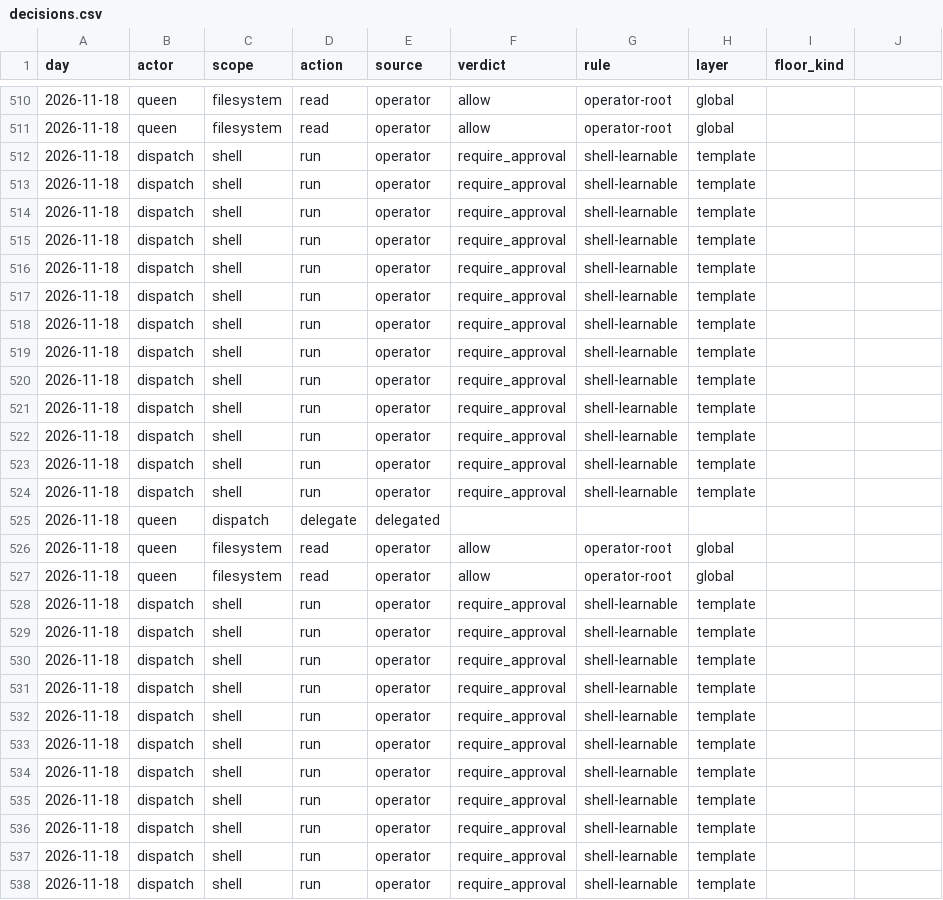
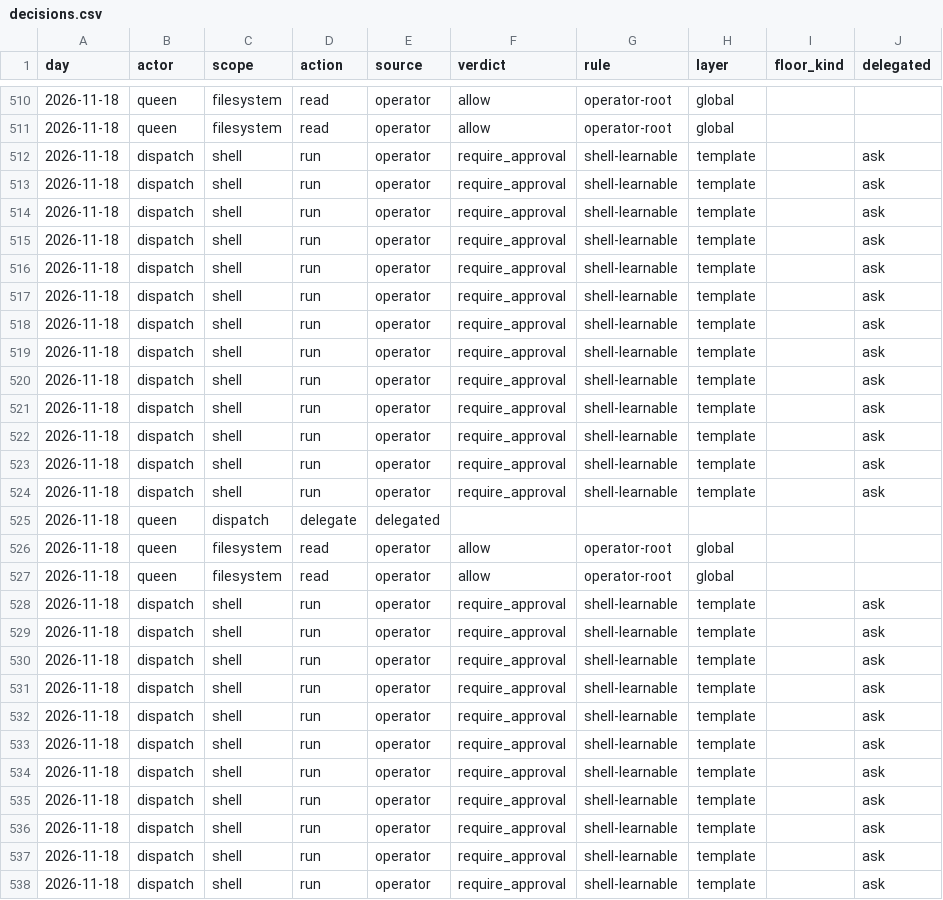
Before and after one commit to Anmolnoor/my-portfolio, a CSV file: public/data/skep-one-policy-engine/decisions.csv, drawn as a sheet; only a part is shown, gaps mark what is left out; the diff covers the shown part only.

```diff
--- a/public/data/skep-one-policy-engine/decisions.csv
+++ b/public/data/skep-one-policy-engine/decisions.csv
@@ -1 +1 @@
-day,actor,scope,action,source,verdict,rule,layer,floor_kind
+day,actor,scope,action,source,verdict,rule,layer,floor_kind,delegated
@@ -512,13 +512,13 @@ day,actor,scope,action,source,verdict,rule,layer,floor_kind
-2026-11-18,dispatch,shell,run,operator,require_approval,shell-learnable,template,
-2026-11-18,dispatch,shell,run,operator,require_approval,shell-learnable,template,
-2026-11-18,dispatch,shell,run,operator,require_approval,shell-learnable,template,
-2026-11-18,dispatch,shell,run,operator,require_approval,shell-learnable,template,
-2026-11-18,dispatch,shell,run,operator,require_approval,shell-learnable,template,
-2026-11-18,dispatch,shell,run,operator,require_approval,shell-learnable,template,
-2026-11-18,dispatch,shell,run,operator,require_approval,shell-learnable,template,
-2026-11-18,dispatch,shell,run,operator,require_approval,shell-learnable,template,
-2026-11-18,dispatch,shell,run,operator,require_approval,shell-learnable,template,
-2026-11-18,dispatch,shell,run,operator,require_approval,shell-learnable,template,
-2026-11-18,dispatch,shell,run,operator,require_approval,shell-learnable,template,
-2026-11-18,dispatch,shell,run,operator,require_approval,shell-learnable,template,
-2026-11-18,dispatch,shell,run,operator,require_approval,shell-learnable,template,
+2026-11-18,dispatch,shell,run,operator,require_approval,shell-learnable,template,,ask
+2026-11-18,dispatch,shell,run,operator,require_approval,shell-learnable,template,,ask
+2026-11-18,dispatch,shell,run,operator,require_approval,shell-learnable,template,,ask
+2026-11-18,dispatch,shell,run,operator,require_approval,shell-learnable,template,,ask
+2026-11-18,dispatch,shell,run,operator,require_approval,shell-learnable,template,,ask
+2026-11-18,dispatch,shell,run,operator,require_approval,shell-learnable,template,,ask
+2026-11-18,dispatch,shell,run,operator,require_approval,shell-learnable,template,,ask
+2026-11-18,dispatch,shell,run,operator,require_approval,shell-learnable,template,,ask
+2026-11-18,dispatch,shell,run,operator,require_approval,shell-learnable,template,,ask
+2026-11-18,dispatch,shell,run,operator,require_approval,shell-learnable,template,,ask
+2026-11-18,dispatch,shell,run,operator,require_approval,shell-learnable,template,,ask
+2026-11-18,dispatch,shell,run,operator,require_approval,shell-learnable,template,,ask
+2026-11-18,dispatch,shell,run,operator,require_approval,shell-learnable,template,,ask
@@ -528,11 +528,11 @@ day,actor,scope,action,source,verdict,rule,layer,floor_kind
-2026-11-18,dispatch,shell,run,operator,require_approval,shell-learnable,template,
-2026-11-18,dispatch,shell,run,operator,require_approval,shell-learnable,template,
-2026-11-18,dispatch,shell,run,operator,require_approval,shell-learnable,template,
-2026-11-18,dispatch,shell,run,operator,require_approval,shell-learnable,template,
-2026-11-18,dispatch,shell,run,operator,require_approval,shell-learnable,template,
-2026-11-18,dispatch,shell,run,operator,require_approval,shell-learnable,template,
-2026-11-18,dispatch,shell,run,operator,require_approval,shell-learnable,template,
-2026-11-18,dispatch,shell,run,operator,require_approval,shell-learnable,template,
-2026-11-18,dispatch,shell,run,operator,require_approval,shell-learnable,template,
-2026-11-18,dispatch,shell,run,operator,require_approval,shell-learnable,template,
-2026-11-18,dispatch,shell,run,operator,require_approval,shell-learnable,template,
+2026-11-18,dispatch,shell,run,operator,require_approval,shell-learnable,template,,ask
+2026-11-18,dispatch,shell,run,operator,require_approval,shell-learnable,template,,ask
+2026-11-18,dispatch,shell,run,operator,require_approval,shell-learnable,template,,ask
+2026-11-18,dispatch,shell,run,operator,require_approval,shell-learnable,template,,ask
+2026-11-18,dispatch,shell,run,operator,require_approval,shell-learnable,template,,ask
+2026-11-18,dispatch,shell,run,operator,require_approval,shell-learnable,template,,ask
+2026-11-18,dispatch,shell,run,operator,require_approval,shell-learnable,template,,ask
+2026-11-18,dispatch,shell,run,operator,require_approval,shell-learnable,template,,ask
+2026-11-18,dispatch,shell,run,operator,require_approval,shell-learnable,template,,ask
+2026-11-18,dispatch,shell,run,operator,require_approval,shell-learnable,template,,ask
+2026-11-18,dispatch,shell,run,operator,require_approval,shell-learnable,template,,ask
```
Also changed, not shown: 30 edited cells elsewhere in this file, 2 other files.
